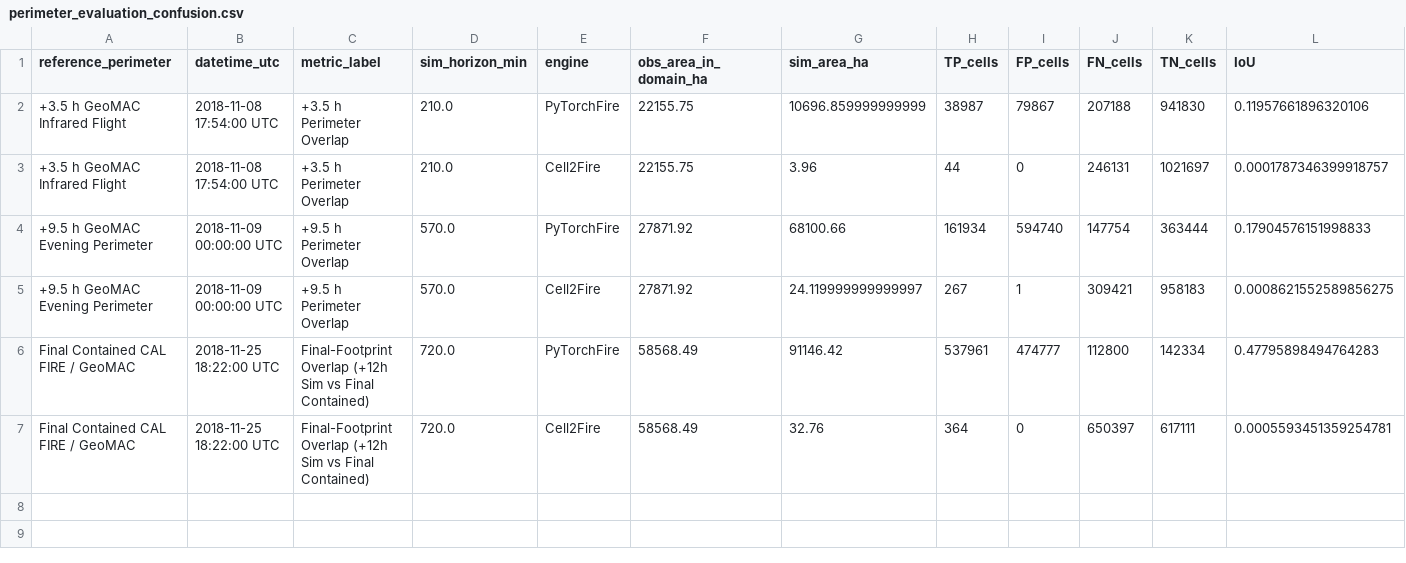
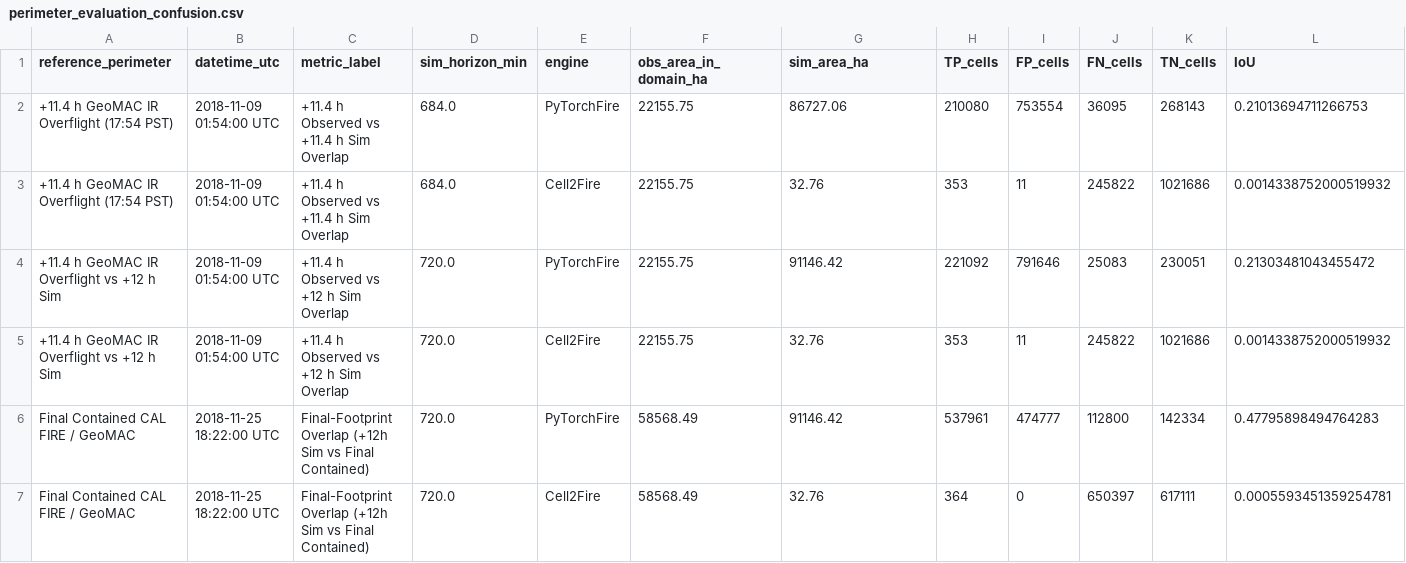
Before and after one commit to miteshsingh7/wildfire_simulation, a CSV file: reports/perimeter_evaluation_confusion.csv, drawn as a sheet; only a part is shown; removed rows and columns are numbered as before the commit, all else as after; rows hold the shown columns only; the diff names each change by its address in the sheet, - before the commit and + after, or states it on an @@ line.

```diff
--- a/reports/perimeter_evaluation_confusion.csv
+++ b/reports/perimeter_evaluation_confusion.csv
-row 2: +3.5 h GeoMAC Infrared Flight | 2018-11-08 17:54:00 UTC | +3.5 h Perimeter Overlap | 210.0 | PyTorchFire | 22155.75 | 10696.859999999999 | 38987 | 79867 | 207188 | 941830 | 0.11957661896320106
-row 3: +3.5 h GeoMAC Infrared Flight | 2018-11-08 17:54:00 UTC | +3.5 h Perimeter Overlap | 210.0 | Cell2Fire | 22155.75 | 3.96 | 44 | 0 | 246131 | 1021697 | 0.0001787346399918757
-row 4: +9.5 h GeoMAC Evening Perimeter | 2018-11-09 00:00:00 UTC | +9.5 h Perimeter Overlap | 570.0 | PyTorchFire | 27871.92 | 68100.66 | 161934 | 594740 | 147754 | 363444 | 0.17904576151998833
-row 5: +9.5 h GeoMAC Evening Perimeter | 2018-11-09 00:00:00 UTC | +9.5 h Perimeter Overlap | 570.0 | Cell2Fire | 27871.92 | 24.119999999999997 | 267 | 1 | 309421 | 958183 | 0.0008621552589856275
+row 2: +11.4 h GeoMAC IR Overflight (17:54 PST) | 2018-11-09 01:54:00 UTC | +11.4 h Observed vs +11.4 h Sim Overlap | 684.0 | PyTorchFire | 22155.75 | 86727.06 | 210080 | 753554 | 36095 | 268143 | 0.21013694711266753
+row 3: +11.4 h GeoMAC IR Overflight (17:54 PST) | 2018-11-09 01:54:00 UTC | +11.4 h Observed vs +11.4 h Sim Overlap | 684.0 | Cell2Fire | 22155.75 | 32.76 | 353 | 11 | 245822 | 1021686 | 0.0014338752000519932
+row 4: +11.4 h GeoMAC IR Overflight vs +12 h Sim | 2018-11-09 01:54:00 UTC | +11.4 h Observed vs +12 h Sim Overlap | 720.0 | PyTorchFire | 22155.75 | 91146.42 | 221092 | 791646 | 25083 | 230051 | 0.21303481043455472
+row 5: +11.4 h GeoMAC IR Overflight vs +12 h Sim | 2018-11-09 01:54:00 UTC | +11.4 h Observed vs +12 h Sim Overlap | 720.0 | Cell2Fire | 22155.75 | 32.76 | 353 | 11 | 245822 | 1021686 | 0.0014338752000519932
```
Also changed, not shown: reports/area_reconciliation.csv, 27 other files.
